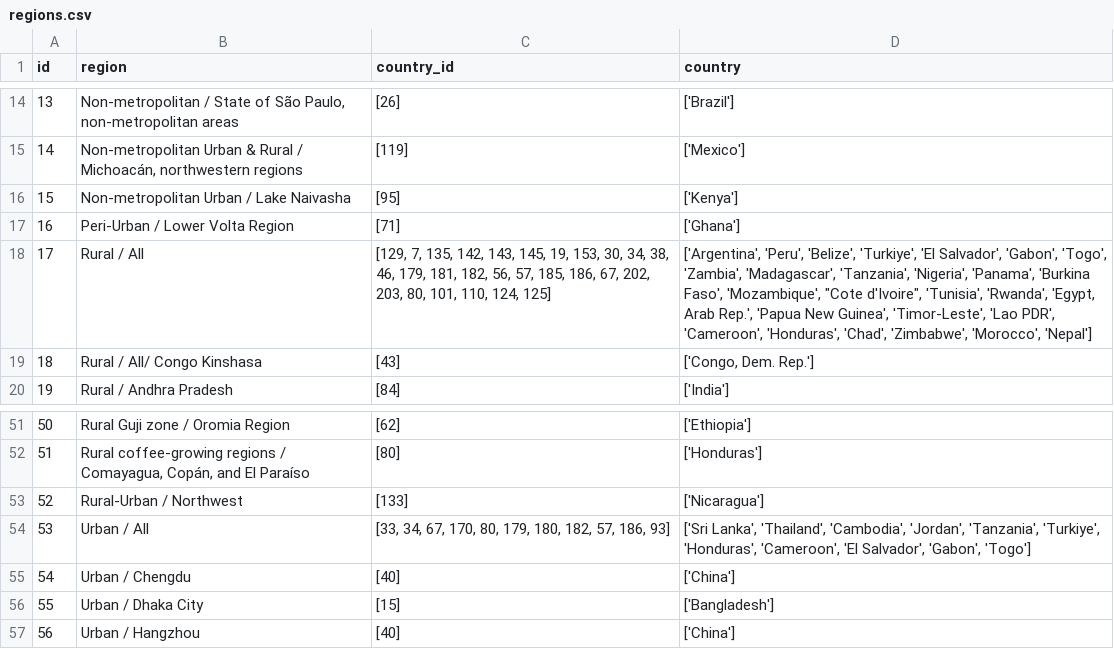
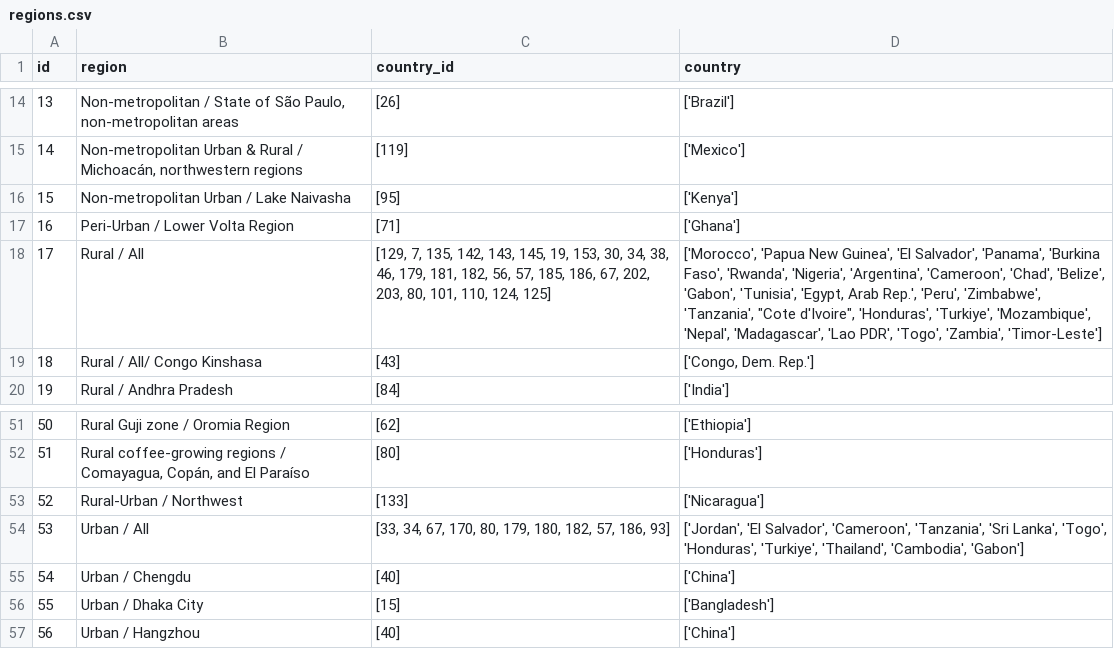
Before and after one commit to akvo/IDH-IDC, a CSV file: backend/source/transformer/benchmark_v6_with_conversion_rates/regions.csv, drawn as a sheet; only a part is shown, gaps mark what is left out.

```diff
--- a/backend/source/transformer/benchmark_v6_with_conversion_rates/regions.csv
+++ b/backend/source/transformer/benchmark_v6_with_conversion_rates/regions.csv
@@ -17,3 +17,3 @@ id,region,country_id,country
 16,Peri-Urban / Lower Volta Region,[71],['Ghana']
-17,Rural / All,"[129, 7, 135, 142, 143, 145, 19, 153, 30, 34, 38, 46, 179, 181, 182, 56, 57, 185, 186, 67, 202, 203, 80, 101, 110, 124, 125]","['Argentina', 'Peru', 'Belize', 'Turkiye', 'El Salvador', 'Gabon', 'Togo', 'Zambia', 'Madagascar', 'Tanzania', 'Nigeria', 'Panama', 'Burkina Faso', 'Mozambique', ""Cote d'Ivoire"", 'Tunisia', 'Rwanda', 'Egypt, Arab Rep.', 'Papua New Guinea', 'Timor-Leste', 'Lao PDR', 'Cameroon', 'Honduras', 'Chad', 'Zimbabwe', 'Morocco', 'Nepal']"
+17,Rural / All,"[129, 7, 135, 142, 143, 145, 19, 153, 30, 34, 38, 46, 179, 181, 182, 56, 57, 185, 186, 67, 202, 203, 80, 101, 110, 124, 125]","['Morocco', 'Papua New Guinea', 'El Salvador', 'Panama', 'Burkina Faso', 'Rwanda', 'Nigeria', 'Argentina', 'Cameroon', 'Chad', 'Belize', 'Gabon', 'Tunisia', 'Egypt, Arab Rep.', 'Peru', 'Zimbabwe', 'Tanzania', ""Cote d'Ivoire"", 'Honduras', 'Turkiye', 'Mozambique', 'Nepal', 'Madagascar', 'Lao PDR', 'Togo', 'Zambia', 'Timor-Leste']"
 18,Rural / All/ Congo Kinshasa,[43],"['Congo, Dem. Rep.']"
@@ -53,3 +53,3 @@ id,region,country_id,country
 52,Rural-Urban / Northwest,[133],['Nicaragua']
-53,Urban / All,"[33, 34, 67, 170, 80, 179, 180, 182, 57, 186, 93]","['Sri Lanka', 'Thailand', 'Cambodia', 'Jordan', 'Tanzania', 'Turkiye', 'Honduras', 'Cameroon', 'El Salvador', 'Gabon', 'Togo']"
+53,Urban / All,"[33, 34, 67, 170, 80, 179, 180, 182, 57, 186, 93]","['Jordan', 'El Salvador', 'Cameroon', 'Tanzania', 'Sri Lanka', 'Togo', 'Honduras', 'Turkiye', 'Thailand', 'Cambodia', 'Gabon']"
 54,Urban / Chengdu,[40],['China']
```
Also changed, not shown: backend/source/data living income benchmarks/li_benchmark_data.csv, backend/source/transformer/benchmark_v6_with_conversion_rates/li_benchmark.csv, 5 other files.
